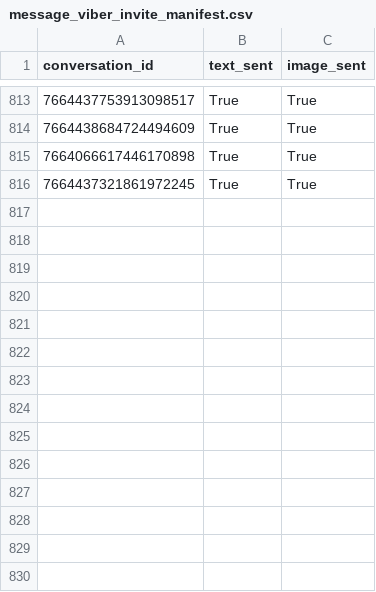
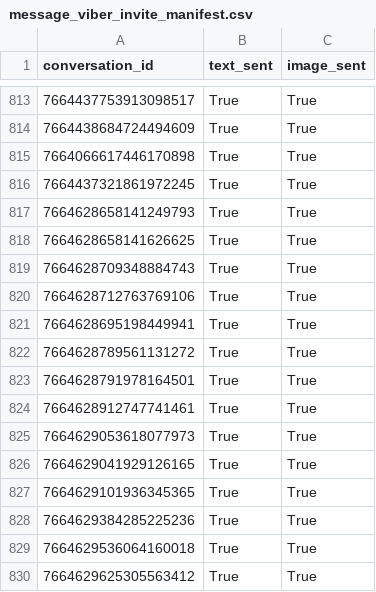
Before and after one commit to mrpsonglao/VitamiAffiliateCode, a CSV file: code/messaging/message_viber_invite_manifest.csv, drawn as a sheet; only a part is shown, gaps mark what is left out; the diff names each change by its address in the sheet, - before the commit and + after, or states it on an @@ line.

Commit message:
July 20 Part 2 - Send Creator Messages

```diff
--- a/code/messaging/message_viber_invite_manifest.csv
+++ b/code/messaging/message_viber_invite_manifest.csv
+row 817: 7664628658141249793 | True | True
+row 818: 7664628658141626625 | True | True
+row 819: 7664628709348884743 | True | True
+row 820: 7664628712763769106 | True | True
+row 821: 7664628695198449941 | True | True
+row 822: 7664628789561131272 | True | True
+row 823: 7664628791978164501 | True | True
+row 824: 7664628912747741461 | True | True
+row 825: 7664629053618077973 | True | True
+row 826: 7664629041929126165 | True | True
+row 827: 7664629101936345365 | True | True
+row 828: 7664629384285225236 | True | True
+row 829: 7664629536064160018 | True | True
+row 830: 7664629625305563412 | True | True
```
Also changed, not shown: 1 other file.
